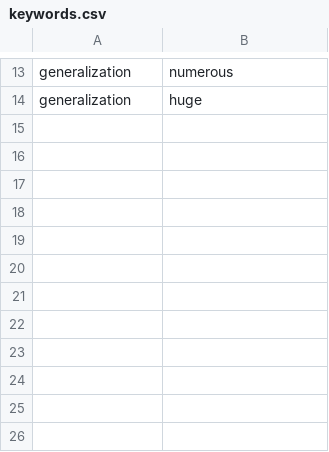
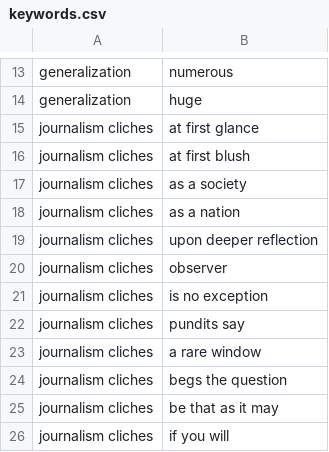
Before and after one commit to morejust/parsing, a CSV file: data/keywords.csv, drawn as a sheet; only a part is shown, gaps mark what is left out.

Commit message:
add keywords

```diff
--- a/data/keywords.csv
+++ b/data/keywords.csv
@@ -14 +14,13 @@ generalization,numerous
 generalization,huge
+journalism cliches,at first glance
+journalism cliches,at first blush
+journalism cliches,as a society
+journalism cliches,as a nation
+journalism cliches,upon deeper reflection
+journalism cliches,observer
+journalism cliches,is no exception
+journalism cliches,pundits say
+journalism cliches,a rare window
+journalism cliches,begs the question
+journalism cliches,be that as it may
+journalism cliches,if you will
```
